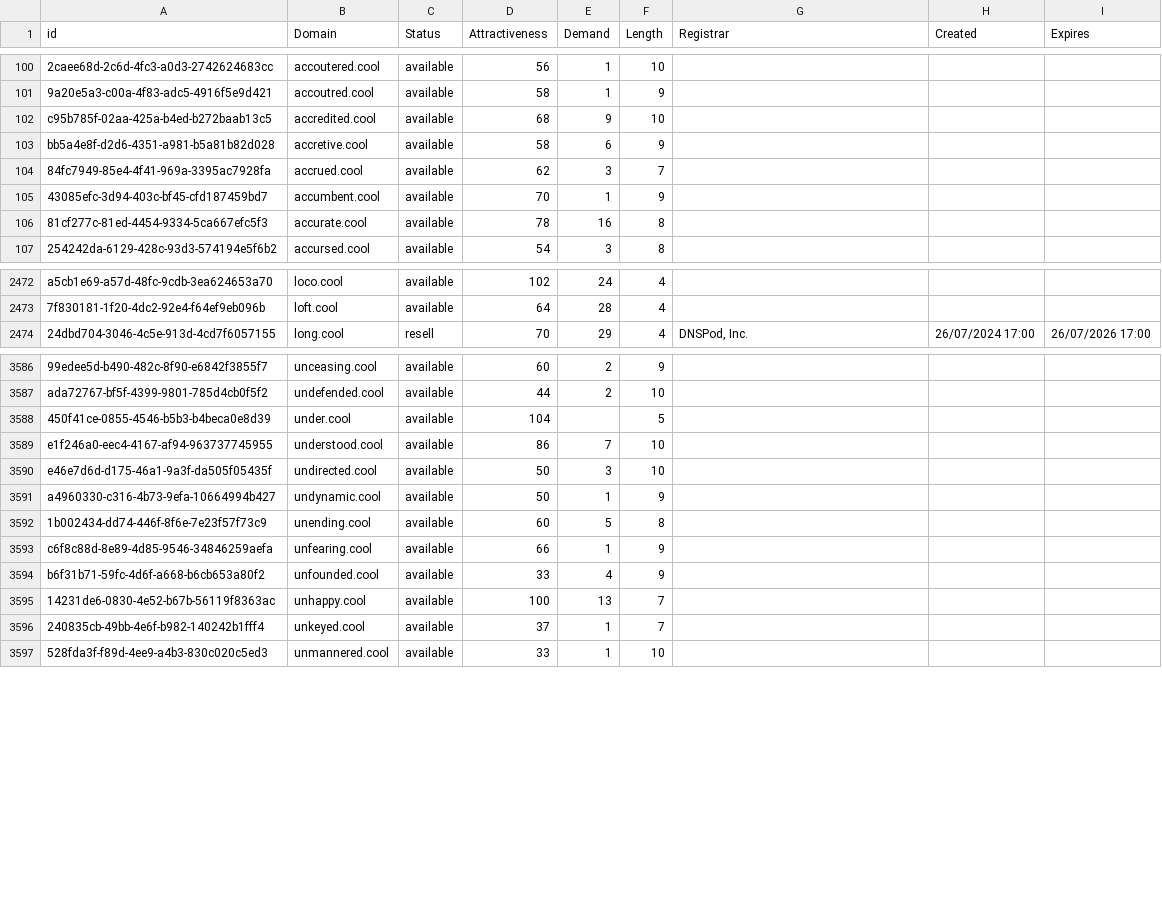
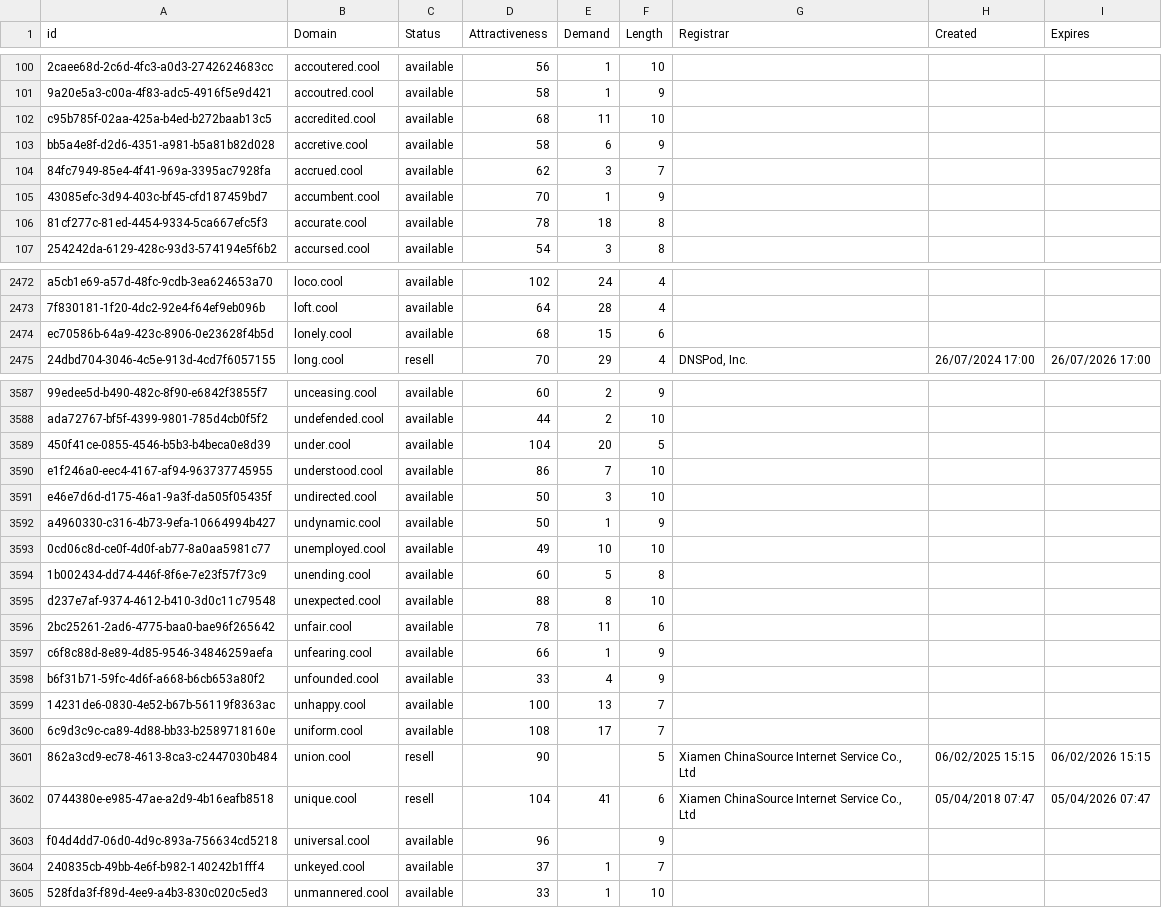
Before and after one commit to UniqueDomains/cool-oneword-domains, a CSV file: cool.csv, drawn as a sheet; only a part is shown, gaps mark what is left out; addresses are those after the commit; the diff covers the shown part only; the diff names each change by its address in the sheet, - before the commit and + after, or states it on an @@ line.

Commit message:
Domains update

```diff
--- a/cool.csv
+++ b/cool.csv
-E102 (Demand): 9
+E102 (Demand): 11
-E106 (Demand): 16
+E106 (Demand): 18
+row 2474: ec70586b-64a9-423c-8906-0e23628f4b5d | lonely.cool | available | 68 | 15 | 6
-E3589 (Demand): (empty)
+E3589 (Demand): 20
+row 3593: 0cd06c8d-ce0f-4d0f-ab77-8a0aa5981c77 | unemployed.cool | available | 49 | 10 | 10
+row 3595: d237e7af-9374-4612-b410-3d0c11c79548 | unexpected.cool | available | 88 | 8 | 10
+row 3596: 2bc25261-2ad6-4775-baa0-bae96f265642 | unfair.cool | available | 78 | 11 | 6
+row 3600: 6c9d3c9c-ca89-4d88-bb33-b2589718160e | uniform.cool | available | 108 | 17 | 7
+row 3601: 862a3cd9-ec78-4613-8ca3-c2447030b484 | union.cool | resell | 90 |  | 5 | Xiamen ChinaSource Internet Service Co., Ltd | 06/02/2025 15:15 | 06/02/2026 15:15
+row 3602: 0744380e-e985-47ae-a2d9-4b16eafb8518 | unique.cool | resell | 104 | 41 | 6 | Xiamen ChinaSource Internet Service Co., Ltd | 05/04/2018 07:47 | 05/04/2026 07:47
+row 3603: f04d4dd7-06d0-4d9c-893a-756634cd5218 | universal.cool | available | 96 |  | 9
```
Also changed, not shown: 37 edited cells elsewhere in this file, 2 other files.
